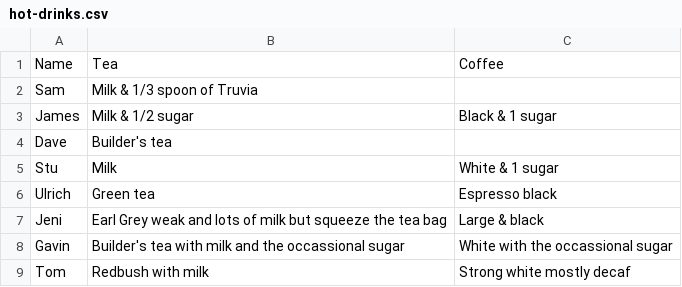
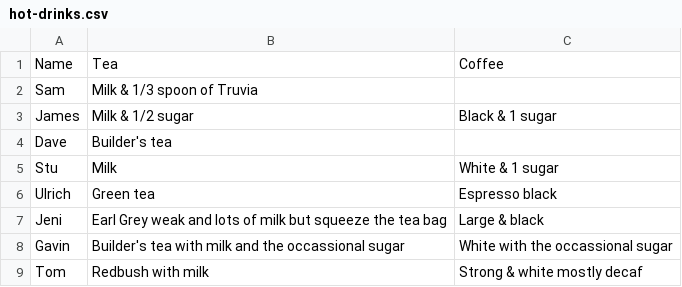
Before and after one commit to theodi/hot-drinks, a CSV file: hot-drinks.csv, drawn as a sheet.

Commit message:
tweak to reduce the offense of my grammatical sensibilities

```diff
--- a/hot-drinks.csv
+++ b/hot-drinks.csv
@@ -8,2 +8,2 @@ Jeni,Earl Grey weak and lots of milk but squeeze the tea bag,Large & black
 Gavin,Builder's tea with milk and the occassional sugar,White with the occassional sugar
-Tom,Redbush with milk,Strong white mostly decaf
+Tom,Redbush with milk,Strong & white mostly decaf
```
